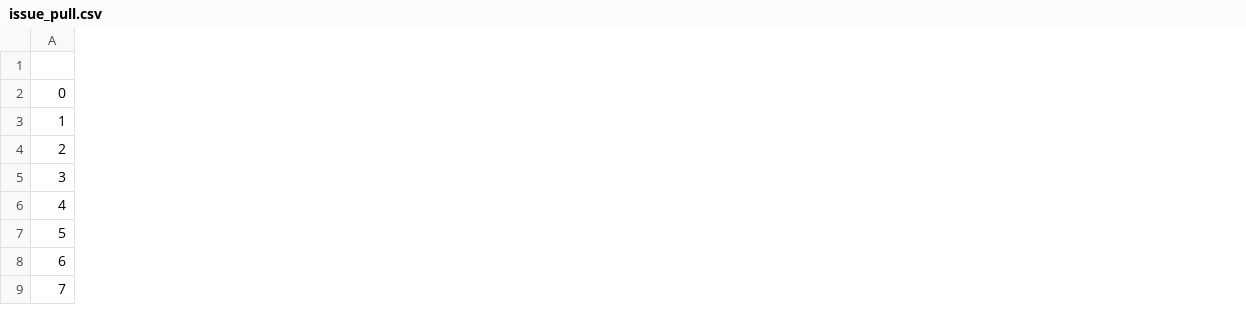
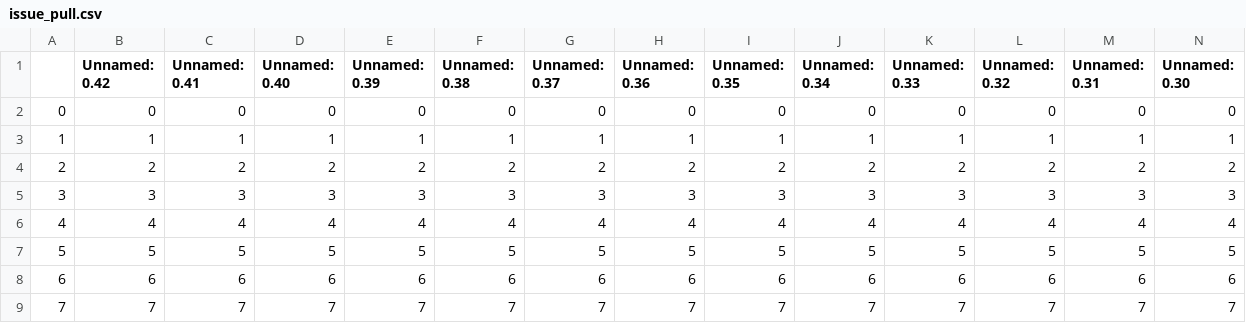
Before and after one commit to yeaminurr/GitHubDataViz, a CSV file: static/haystack/issue_pull.csv, drawn as a sheet; only a part is shown; the diff covers the shown part only; the diff names each change by its address in the sheet, - before the commit and + after, or states it on an @@ line.

```diff
--- a/static/haystack/issue_pull.csv
+++ b/static/haystack/issue_pull.csv
+column B (Unnamed: 0.42), rows 2-9: 0 | 1 | 2 | 3 | 4 | 5 | 6 | 7
+column C (Unnamed: 0.41), rows 2-9: 0 | 1 | 2 | 3 | 4 | 5 | 6 | 7
+column D (Unnamed: 0.40), rows 2-9: 0 | 1 | 2 | 3 | 4 | 5 | 6 | 7
+column E (Unnamed: 0.39), rows 2-9: 0 | 1 | 2 | 3 | 4 | 5 | 6 | 7
+column F (Unnamed: 0.38), rows 2-9: 0 | 1 | 2 | 3 | 4 | 5 | 6 | 7
+column G (Unnamed: 0.37), rows 2-9: 0 | 1 | 2 | 3 | 4 | 5 | 6 | 7
+column H (Unnamed: 0.36), rows 2-9: 0 | 1 | 2 | 3 | 4 | 5 | 6 | 7
+column I (Unnamed: 0.35), rows 2-9: 0 | 1 | 2 | 3 | 4 | 5 | 6 | 7
+column J (Unnamed: 0.34), rows 2-9: 0 | 1 | 2 | 3 | 4 | 5 | 6 | 7
+column K (Unnamed: 0.33), rows 2-9: 0 | 1 | 2 | 3 | 4 | 5 | 6 | 7
+column L (Unnamed: 0.32), rows 2-9: 0 | 1 | 2 | 3 | 4 | 5 | 6 | 7
+column M (Unnamed: 0.31), rows 2-9: 0 | 1 | 2 | 3 | 4 | 5 | 6 | 7
+column N (Unnamed: 0.30), rows 2-9: 0 | 1 | 2 | 3 | 4 | 5 | 6 | 7
```
Also changed, not shown: 10 added columns elsewhere in this file, 8 other files.
